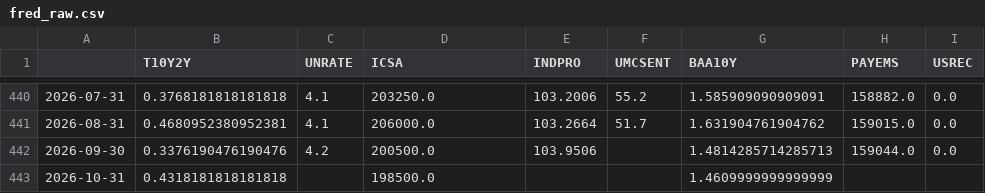
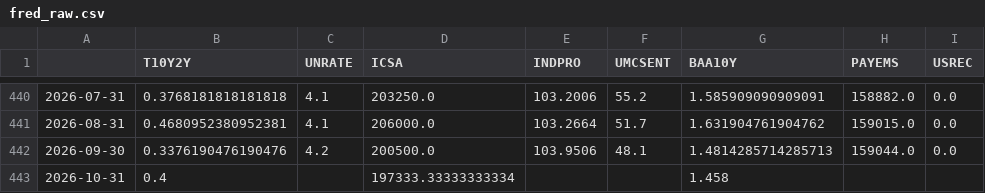
Before and after one commit to ianperaltahirujo/recession-probability-dashboard, a CSV file: data/raw/fred_raw.csv, drawn as a sheet; only a part is shown, gaps mark what is left out.

```diff
--- a/data/raw/fred_raw.csv
+++ b/data/raw/fred_raw.csv
@@ -441,3 +441,3 @@
 2026-08-31,0.4680952380952381,4.1,206000.0,103.2664,51.7,1.631904761904762,159015.0,0.0
-2026-09-30,0.3376190476190476,4.2,200500.0,103.9506,,1.4814285714285713,159044.0,0.0
-2026-10-31,0.4318181818181818,,198500.0,,,1.4609999999999999,,
+2026-09-30,0.3376190476190476,4.2,200500.0,103.9506,48.1,1.4814285714285713,159044.0,0.0
+2026-10-31,0.4,,197333.33333333334,,,1.458,,
```
Also changed, not shown: data/processed/features.csv, data/processed/scores.csv, 2 other files.
